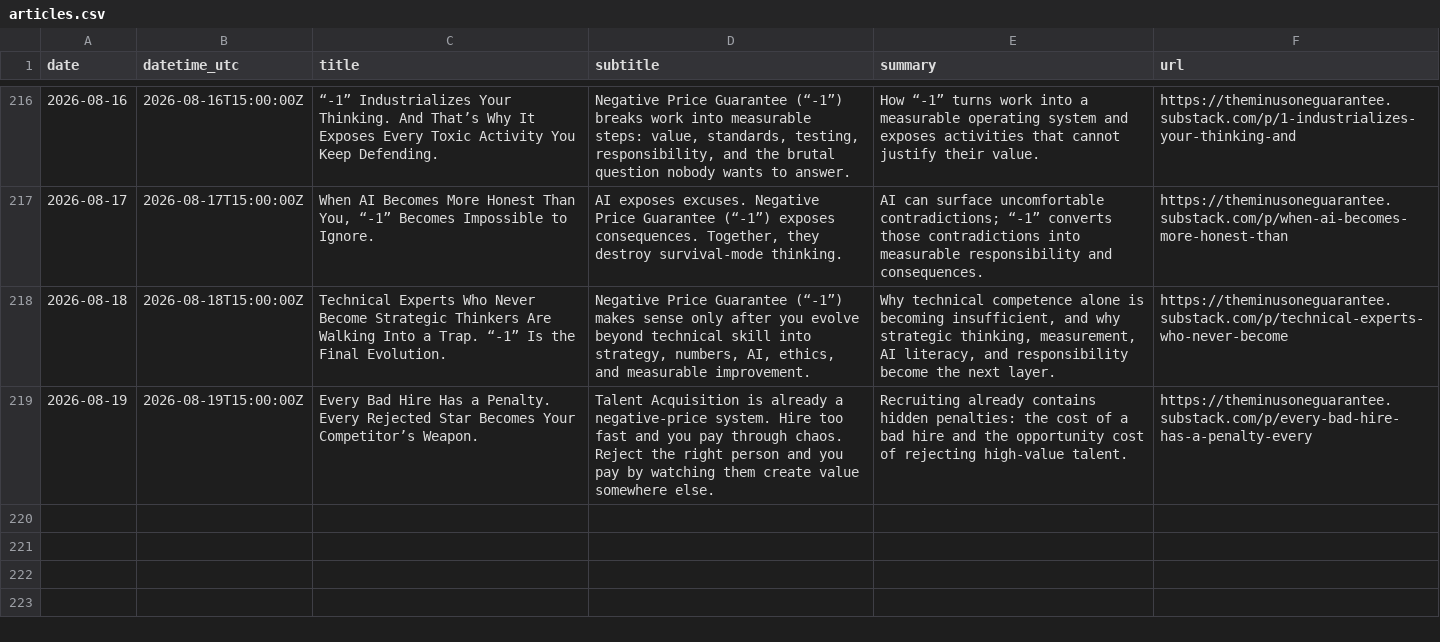
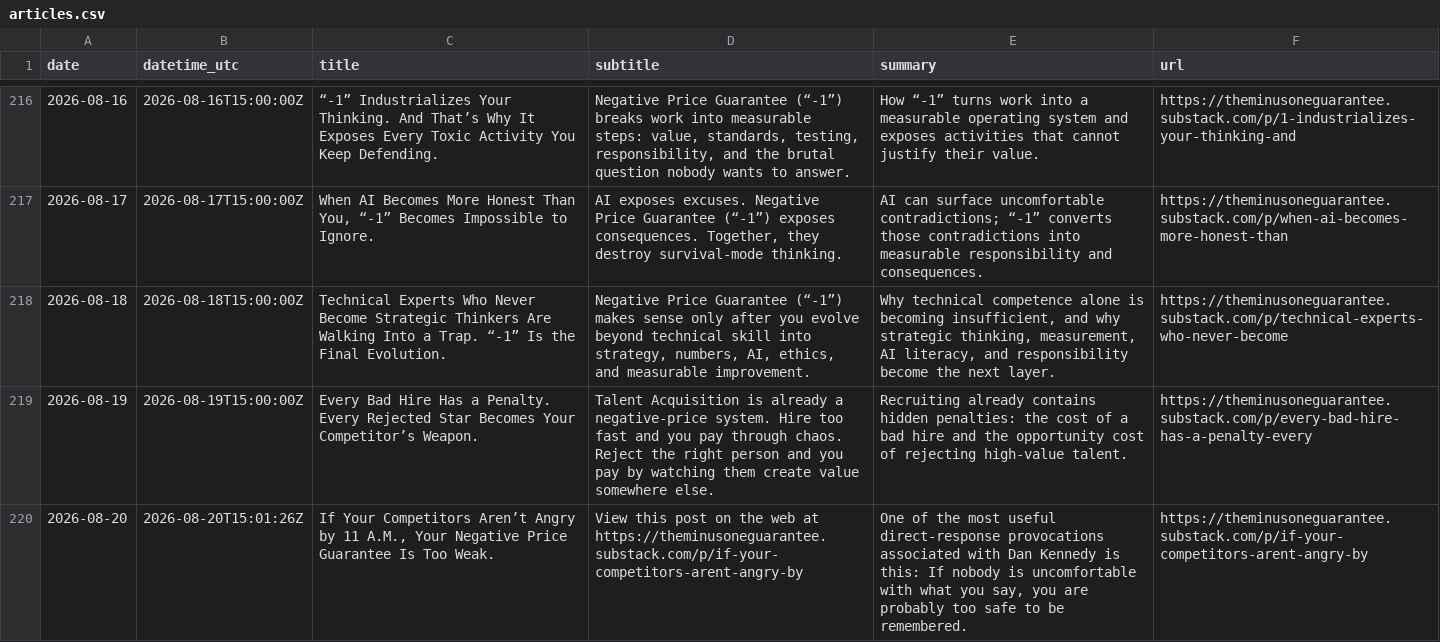
Before and after one commit to massimilianobanini/theminusoneguarantee-sitemap, a CSV file: articles.csv, drawn as a sheet; only a part is shown, gaps mark what is left out; the diff names each change by its address in the sheet, - before the commit and + after, or states it on an @@ line.

Commit message:
Update The -1 Guarantee archive through 2026-08-20

```diff
--- a/articles.csv
+++ b/articles.csv
+row 220: 2026-08-20 | 2026-08-20T15:01:26Z | If Your Competitors Aren’t Angry by 11 A.M., Your Negative Price Guarantee Is Too Weak. | View this post on the web at https://theminusoneguarantee.substack.com/p/if-your-competitors-arent-angry-by | One of the most useful direct-response provocations associated with Dan Kennedy is this: If nobody is uncomfortable with what you say, you are probably too safe to be remembered. | https://theminusoneguarantee.substack.com/p/if-your-competitors-arent-angry-by
```
Also changed, not shown: 10 other files.
